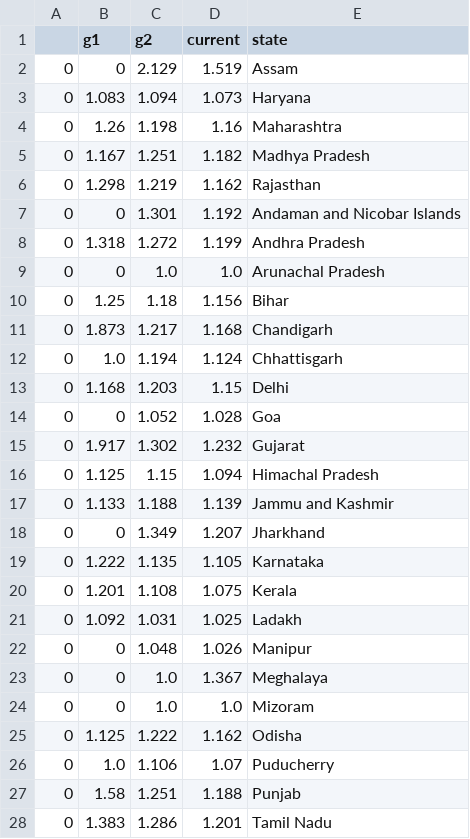
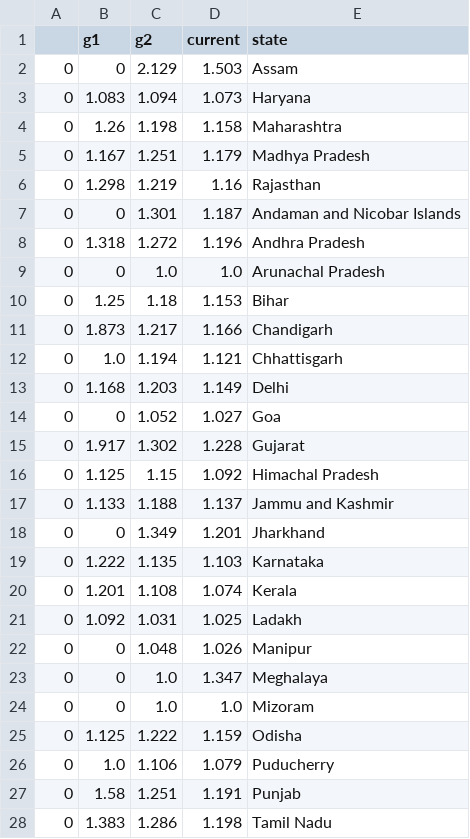
Before and after one commit to menon99/covid-django-api, a CSV file: analysis/csv/growth.csv, drawn as a sheet; only a part is shown; the diff covers the shown part only.

```diff
--- a/analysis/csv/growth.csv
+++ b/analysis/csv/growth.csv
@@ -1,28 +1,28 @@
 ,g1,g2,current,state
-0,0,2.129,1.519,Assam
+0,0,2.129,1.503,Assam
 0,1.083,1.094,1.073,Haryana
-0,1.26,1.198,1.16,Maharashtra
-0,1.167,1.251,1.182,Madhya Pradesh
-0,1.298,1.219,1.162,Rajasthan
-0,0,1.301,1.192,Andaman and Nicobar Islands
-0,1.318,1.272,1.199,Andhra Pradesh
+0,1.26,1.198,1.158,Maharashtra
+0,1.167,1.251,1.179,Madhya Pradesh
+0,1.298,1.219,1.16,Rajasthan
+0,0,1.301,1.187,Andaman and Nicobar Islands
+0,1.318,1.272,1.196,Andhra Pradesh
 0,0,1.0,1.0,Arunachal Pradesh
-0,1.25,1.18,1.156,Bihar
-0,1.873,1.217,1.168,Chandigarh
-0,1.0,1.194,1.124,Chhattisgarh
-0,1.168,1.203,1.15,Delhi
-0,0,1.052,1.028,Goa
-0,1.917,1.302,1.232,Gujarat
-0,1.125,1.15,1.094,Himachal Pradesh
-0,1.133,1.188,1.139,Jammu and Kashmir
-0,0,1.349,1.207,Jharkhand
-0,1.222,1.135,1.105,Karnataka
-0,1.201,1.108,1.075,Kerala
+0,1.25,1.18,1.153,Bihar
+0,1.873,1.217,1.166,Chandigarh
+0,1.0,1.194,1.121,Chhattisgarh
+0,1.168,1.203,1.149,Delhi
+0,0,1.052,1.027,Goa
+0,1.917,1.302,1.228,Gujarat
+0,1.125,1.15,1.092,Himachal Pradesh
+0,1.133,1.188,1.137,Jammu and Kashmir
+0,0,1.349,1.201,Jharkhand
+0,1.222,1.135,1.103,Karnataka
+0,1.201,1.108,1.074,Kerala
 0,1.092,1.031,1.025,Ladakh
 0,0,1.048,1.026,Manipur
-0,0,1.0,1.367,Meghalaya
+0,0,1.0,1.347,Meghalaya
 0,0,1.0,1.0,Mizoram
-0,1.125,1.222,1.162,Odisha
-0,1.0,1.106,1.07,Puducherry
-0,1.58,1.251,1.188,Punjab
-0,1.383,1.286,1.201,Tamil Nadu
+0,1.125,1.222,1.159,Odisha
+0,1.0,1.106,1.079,Puducherry
+0,1.58,1.251,1.191,Punjab
+0,1.383,1.286,1.198,Tamil Nadu
```
Also changed, not shown: 5 edited cells elsewhere in this file, 2 other files.
